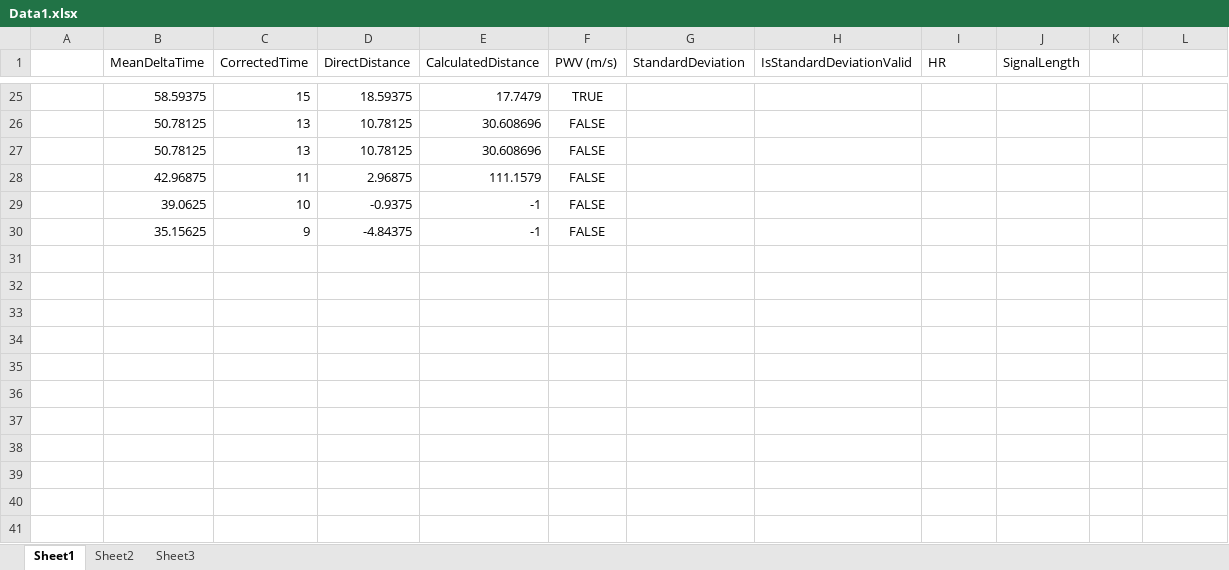
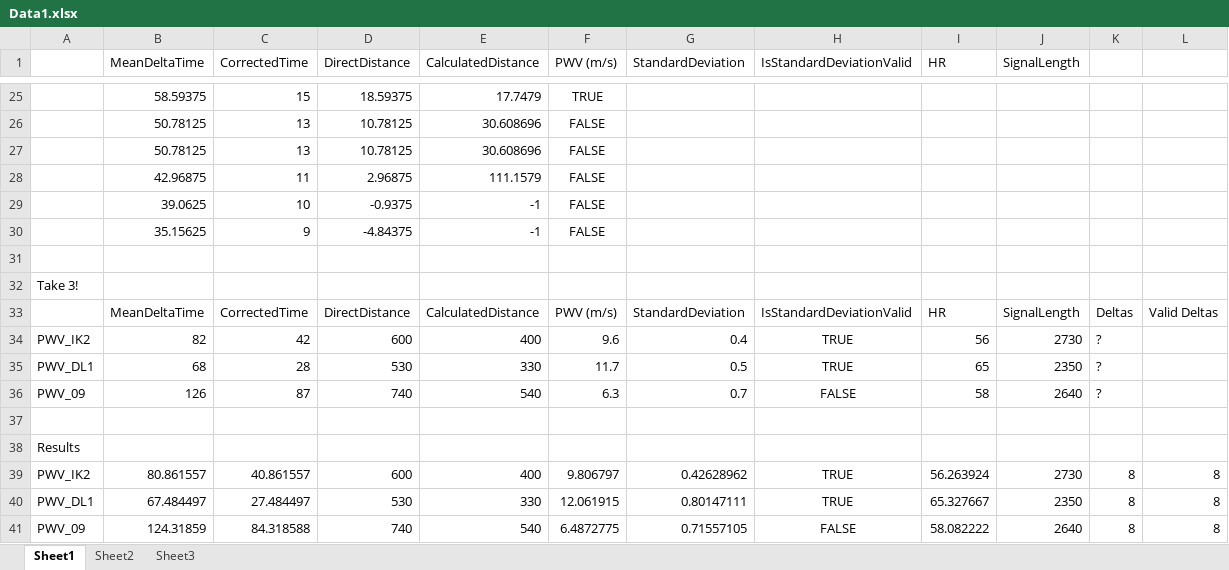
Before and after one commit to atcorpowerbits/SoftwareRepository, an Excel workbook: PN022BLL/biz/Debug/Data1.xlsx, sheet Sheet1, drawn as a sheet; only a part is shown, gaps mark what is left out; values as stored, in another font and other column widths than the file's, no borders; the diff names each change by its address in the sheet, - before the commit and + after, or states it on an @@ line.

```diff
--- a/PN022BLL/biz/Debug/Data1.xlsx (sheet Sheet1)
+++ b/PN022BLL/biz/Debug/Data1.xlsx (sheet Sheet1)
+row 31: (empty)
+row 32: Take 3!
+row 33:  | MeanDeltaTime | CorrectedTime | DirectDistance | CalculatedDistance | PWV (m/s) | StandardDeviation | IsStandardDeviationValid | HR | SignalLength | Deltas | Valid Deltas
+row 34: PWV_IK2 | 82 | 42 | 600 | 400 | 9.6 | 0.4 | TRUE | 56 | 2730 | ?
+row 35: PWV_DL1 | 68 | 28 | 530 | 330 | 11.7 | 0.5 | TRUE | 65 | 2350 | ?
+row 36: PWV_09 | 126 | 87 | 740 | 540 | 6.3 | 0.7 | FALSE | 58 | 2640 | ?
+row 37: (empty)
+row 38: Results
+row 39: PWV_IK2 | 80.861557 | 40.861557 | 600 | 400 | 9.806797 | 0.42628962 | TRUE | 56.263924 | 2730 | 8 | 8
+row 40: PWV_DL1 | 67.484497 | 27.484497 | 530 | 330 | 12.061915 | 0.80147111 | TRUE | 65.327667 | 2350 | 8 | 8
+row 41: PWV_09 | 124.31859 | 84.318588 | 740 | 540 | 6.4872775 | 0.71557105 | FALSE | 58.082222 | 2640 | 8 | 8
```
Also changed, not shown: 40 other files.
